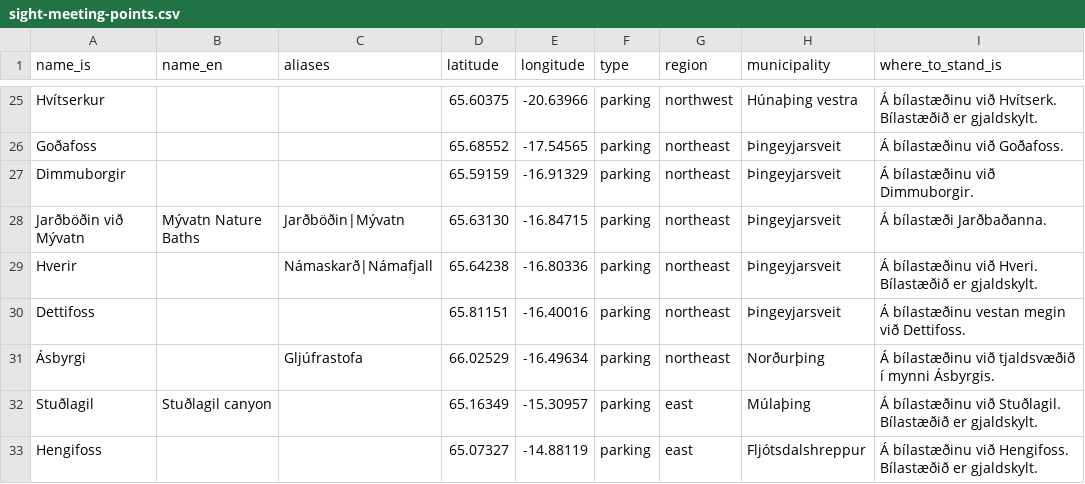
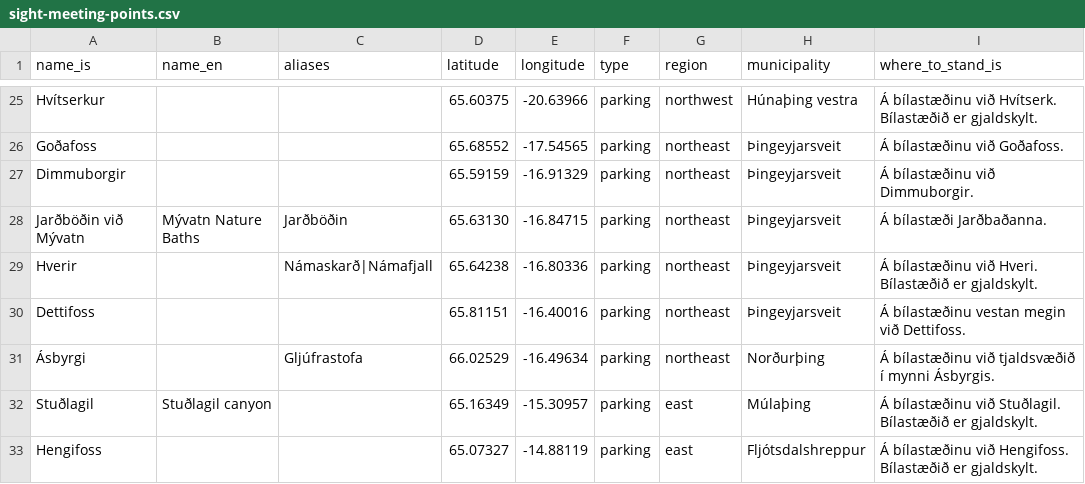
Before and after one commit to safarcikm/ShareRide, a CSV file: packages/db/src/places/sight-meeting-points.csv, drawn as a sheet; only a part is shown, gaps mark what is left out; the diff names each change by its address in the sheet, - before the commit and + after, or states it on an @@ line.

```diff
--- a/packages/db/src/places/sight-meeting-points.csv
+++ b/packages/db/src/places/sight-meeting-points.csv
-C28 (aliases): Jarðböðin|Mývatn
+C28 (aliases): Jarðböðin
```
Also changed, not shown: 3 other files.
